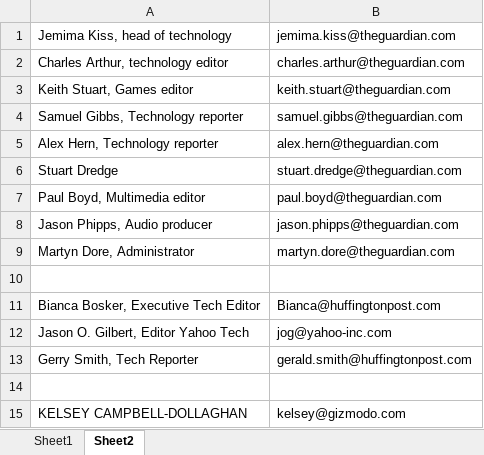
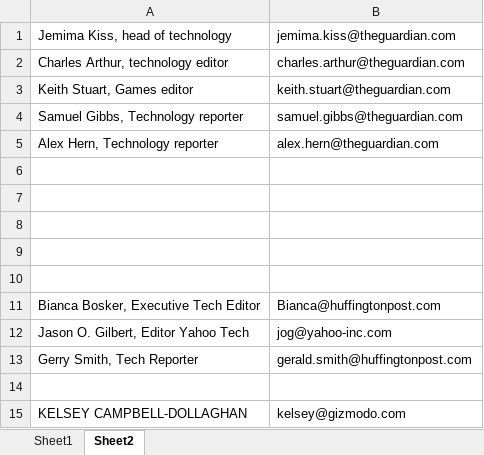
Before and after one commit to dan-olsen/SeniorDesign, an Excel workbook: MediaOutlist.xlsx, sheet Sheet2, drawn as a sheet; only a part is shown; values as stored, in another font and other column widths than the file's, no borders; the diff names each change by its address in the sheet, - before the commit and + after, or states it on an @@ line.

```diff
--- a/MediaOutlist.xlsx (sheet Sheet2)
+++ b/MediaOutlist.xlsx (sheet Sheet2)
-row 6: Stuart Dredge | stuart.dredge@theguardian.com
+row 6: (empty)
-row 7: Paul Boyd, Multimedia editor | paul.boyd@theguardian.com
+row 7: (empty)
-row 8: Jason Phipps, Audio producer | jason.phipps@theguardian.com
+row 8: (empty)
-row 9: Martyn Dore, Administrator | martyn.dore@theguardian.com
+row 9: (empty)
```
Also changed, not shown: sheet Sheet1.
